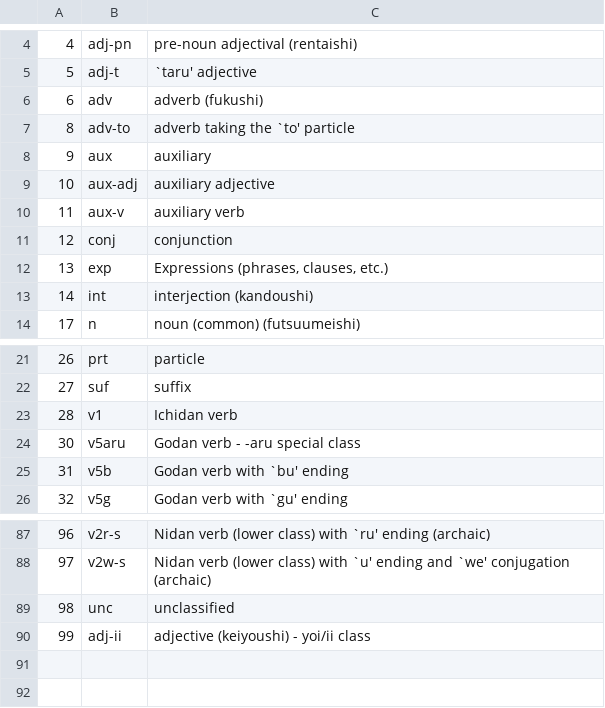
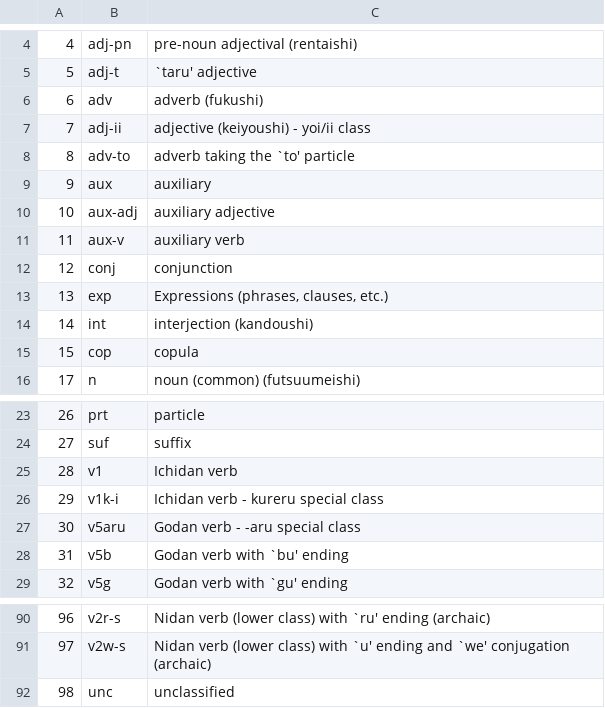
Before and after one commit to gabriel4649/JMdictDB, a CSV file: pg/data/kwpos.csv, drawn as a sheet; only a part is shown, gaps mark what is left out; removed rows and columns are numbered as before the commit, all else as after; the diff names each change by its address in the sheet, - before the commit and + after, or states it on an @@ line.

```diff
--- a/pg/data/kwpos.csv
+++ b/pg/data/kwpos.csv
+row 7: 7 | adj-ii | adjective (keiyoushi) - yoi/ii class
+row 15: 15 | cop | copula
+row 26: 29 | v1k-i | Ichidan verb - kureru special class
-row 90: 99 | adj-ii | adjective (keiyoushi) - yoi/ii class
```
Also changed, not shown: pg/data/conjo.csv, pg/data/conjo_notes.csv, 7 other files.
